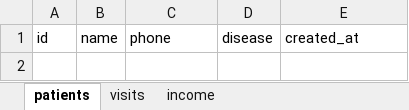
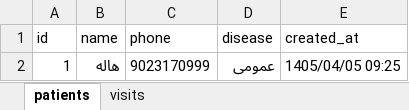
Before and after one commit to mosahebtalab-prog/excel-webapp, an Excel workbook: data.xlsx, sheet patients, drawn as a sheet; values as stored, in another font and other column widths than the file's, no borders; the diff names each change by its address in the sheet, - before the commit and + after, or states it on an @@ line.

```diff
--- a/data.xlsx (sheet patients)
+++ b/data.xlsx (sheet patients)
-sheet tab: income
+row 2: 1 | هاله | 9023170999 | عمومی | 1405/04/05 09:25
```
Also changed, not shown: sheet visits, 13 other files.
